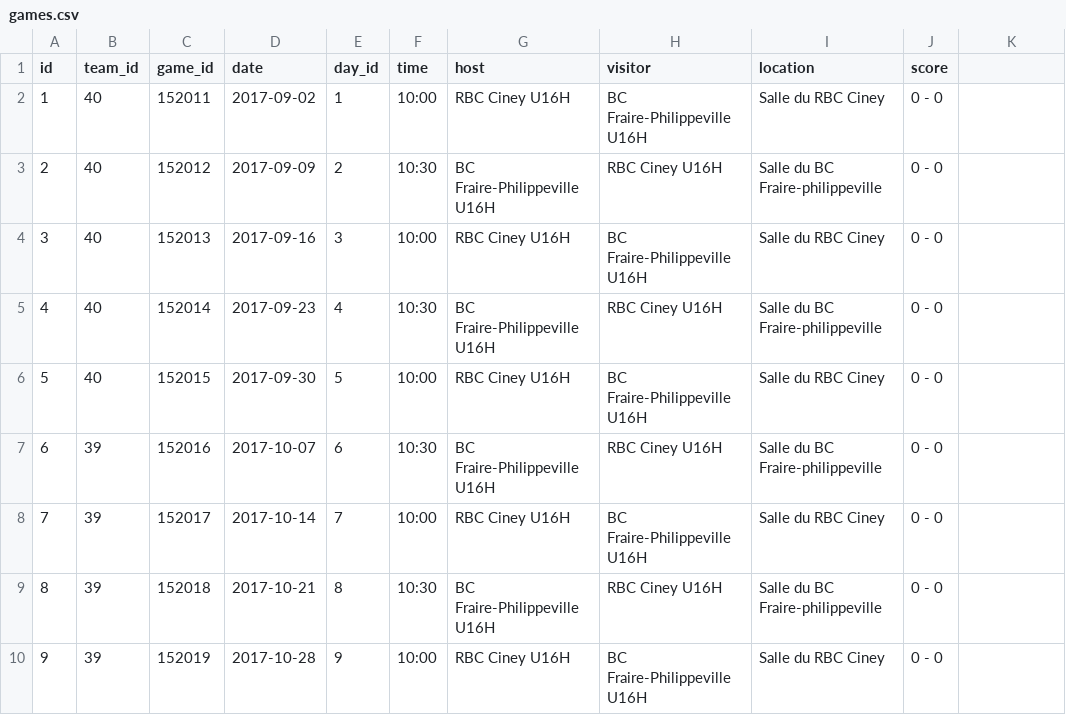
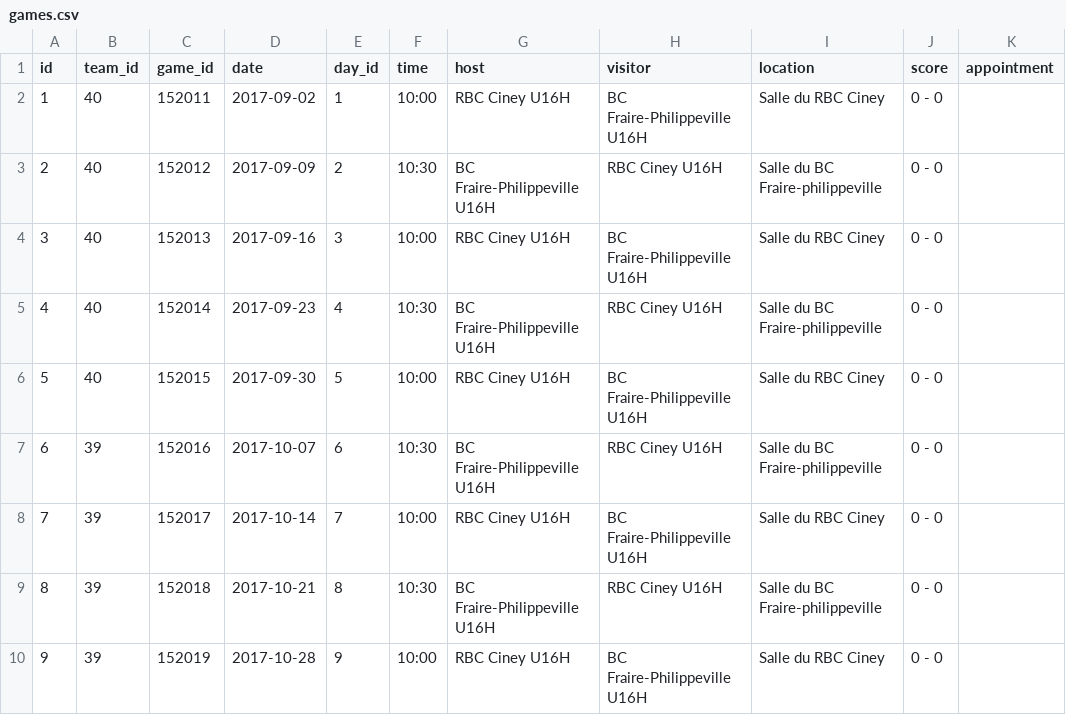
Before and after one commit to MrCaktuz/PFE, a CSV file: laravel/database/seeds/csv/games.csv, drawn as a sheet; the diff names each change by its address in the sheet, - before the commit and + after, or states it on an @@ line.

Commit message:
Implemented importation of teams from Excel file

```diff
--- a/laravel/database/seeds/csv/games.csv
+++ b/laravel/database/seeds/csv/games.csv
-K1: (empty)
+K1: appointment
```
Also changed, not shown: 15 other files.
